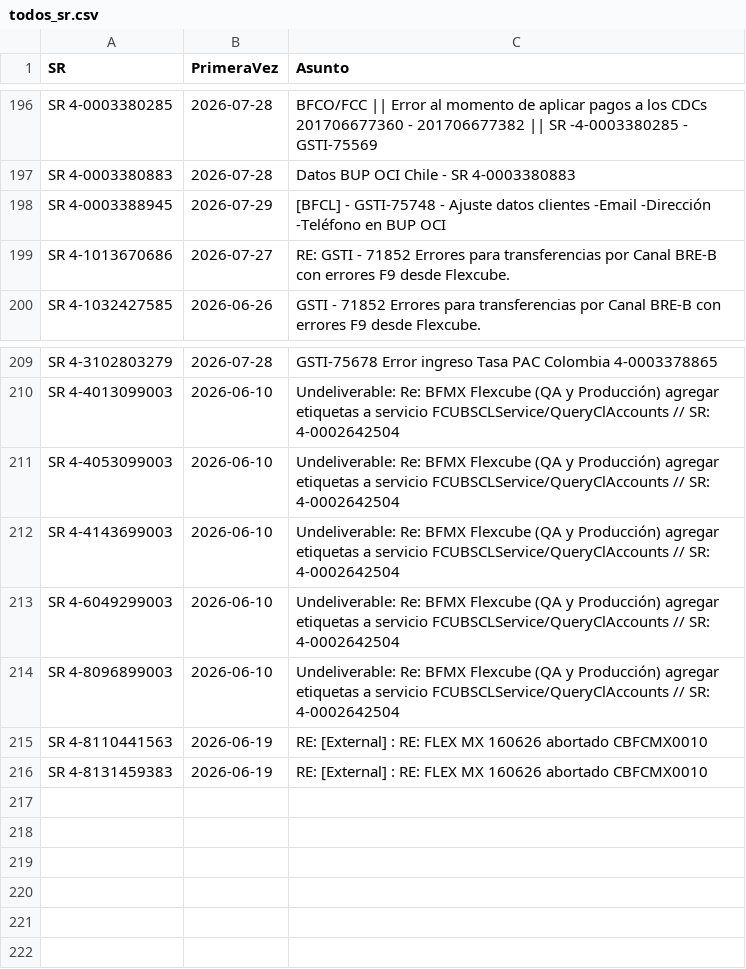
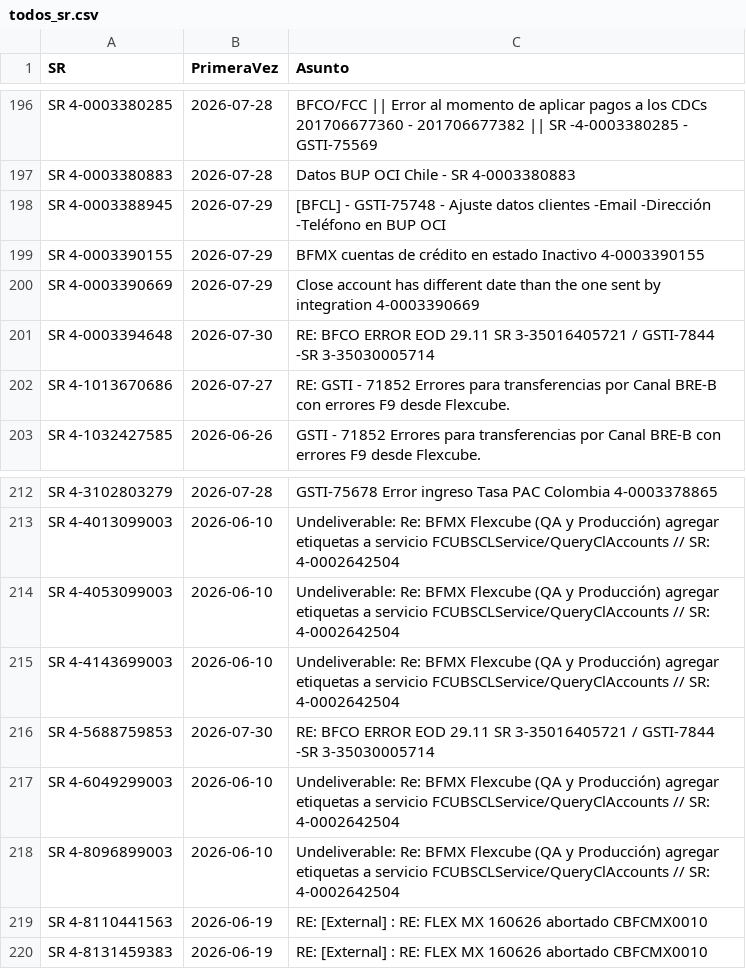
Before and after one commit to dpv20/SR-counter, a CSV file: todos_sr.csv, drawn as a sheet; only a part is shown, gaps mark what is left out.

```diff
--- a/todos_sr.csv
+++ b/todos_sr.csv
@@ -198,2 +198,5 @@
 "SR 4-0003388945","2026-07-29","[BFCL] - GSTI-75748 - Ajuste datos clientes  -Email  -Dirección  -Teléfono en BUP OCI"
+"SR 4-0003390155","2026-07-29","BFMX cuentas de crédito en estado Inactivo  4-0003390155"
+"SR 4-0003390669","2026-07-29","Close account has different date than the one sent by integration  4-0003390669"
+"SR 4-0003394648","2026-07-30","RE: BFCO ERROR EOD 29.11 SR 3-35016405721 / GSTI-7844 -SR 3-35030005714"
 "SR 4-1013670686","2026-07-27","RE: GSTI - 71852 Errores para transferencias por Canal BRE-B con errores F9 desde Flexcube."
@@ -212,2 +215,3 @@
 "SR 4-4143699003","2026-06-10","Undeliverable: Re: BFMX Flexcube (QA y Producción) agregar etiquetas a servicio FCUBSCLService/QueryClAccounts // SR: 4-0002642504"
+"SR 4-5688759853","2026-07-30","RE: BFCO ERROR EOD 29.11 SR 3-35016405721 / GSTI-7844 -SR 3-35030005714"
 "SR 4-6049299003","2026-06-10","Undeliverable: Re: BFMX Flexcube (QA y Producción) agregar etiquetas a servicio FCUBSCLService/QueryClAccounts // SR: 4-0002642504"
```
Also changed, not shown: resultados_sr_outlook.csv, 2 other files.
